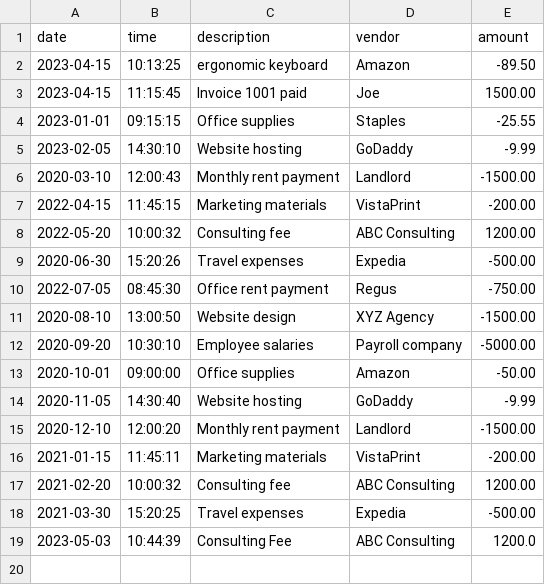
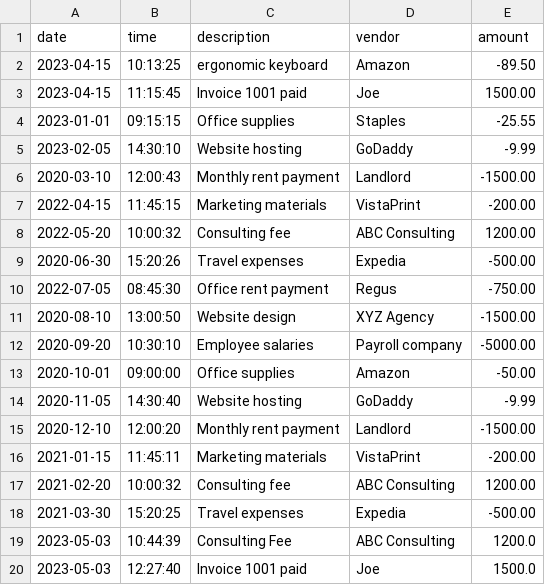
Before and after one commit to Jihad-R/AccountingLedgerApp, a CSV file: transactions.csv, drawn as a sheet; the diff names each change by its address in the sheet, - before the commit and + after, or states it on an @@ line.

```diff
--- a/transactions.csv
+++ b/transactions.csv
+row 20: 2023-05-03 | 12:27:40 | Invoice 1001 paid | Joe | 1500.0
```
Also changed, not shown: 1 other file.
